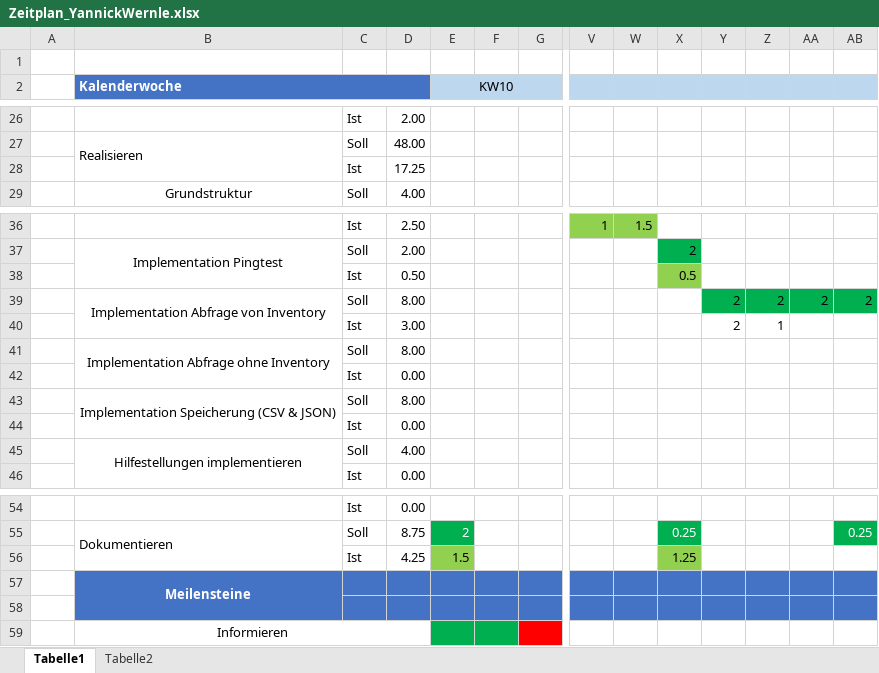
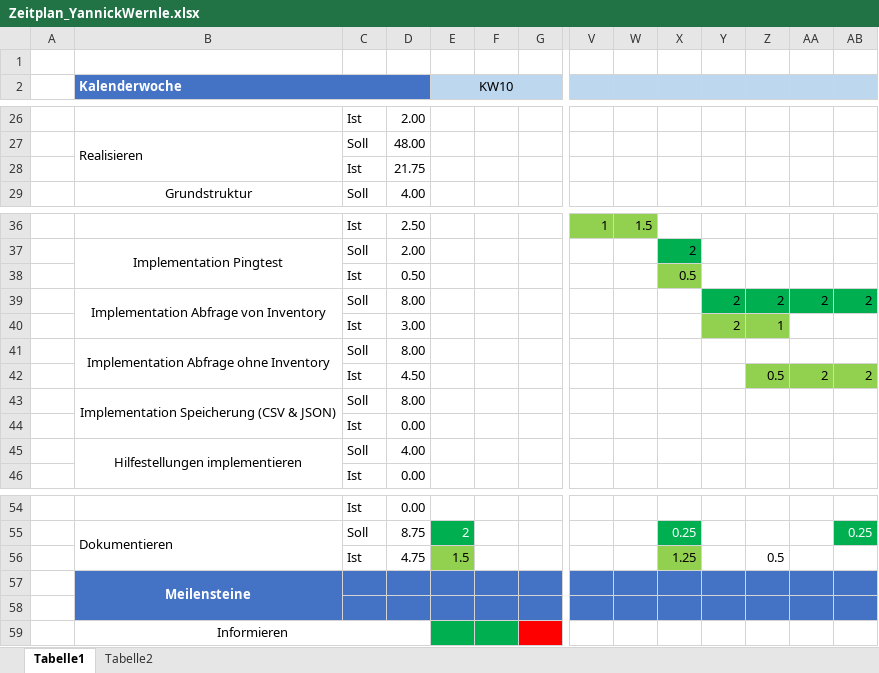
Before and after one commit to yativilli/hpeilo_inventoryscript, an Excel workbook: docs/Zeitplan_YannickWernle.xlsx, sheet Tabelle1, drawn as a sheet; only a part is shown, gaps mark what is left out; values as stored, in another font and other column widths than the file's, no borders; removed rows and columns are numbered as before the commit, all else as after; rows hold the shown columns only; the diff names each change by its address in the sheet, - before the commit and + after, or states it on an @@ line.

```diff
--- a/docs/Zeitplan_YannickWernle.xlsx (sheet Tabelle1)
+++ b/docs/Zeitplan_YannickWernle.xlsx (sheet Tabelle1)
-D28: 17.25
+D28: 21.75
-Y40:Z40 fill: none
+Y40:Z40 fill: #92D050
-row 42:  |  | Ist | 0.00
+row 42:  |  | Ist | 4.50 |  |  |  |  |  |  |  | 0.5 | 2 | 2
-D56: 4.25
+D56: 4.75
-Z56: (empty)
+Z56: 0.5
```
Also changed, not shown: 3 other files.
